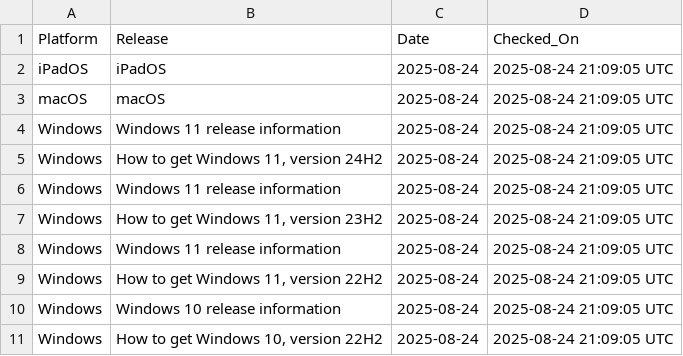
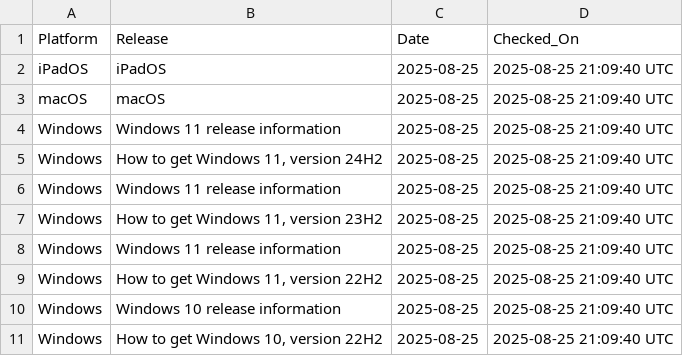
Before and after one commit to laineyyork-esa/os-version-scraper, a CSV file: os-version-scraper/latest_os_versions.csv, drawn as a sheet.

```diff
--- a/os-version-scraper/latest_os_versions.csv
+++ b/os-version-scraper/latest_os_versions.csv
@@ -1,11 +1,11 @@
 Platform,Release,Date,Checked_On
-iPadOS,iPadOS,2025-08-24,2025-08-24 21:09:05 UTC
-macOS,macOS,2025-08-24,2025-08-24 21:09:05 UTC
-Windows,Windows 11 release information,2025-08-24,2025-08-24 21:09:05 UTC
-Windows,"How to get Windows 11, version 24H2",2025-08-24,2025-08-24 21:09:05 UTC
-Windows,Windows 11 release information,2025-08-24,2025-08-24 21:09:05 UTC
-Windows,"How to get Windows 11, version 23H2",2025-08-24,2025-08-24 21:09:05 UTC
-Windows,Windows 11 release information,2025-08-24,2025-08-24 21:09:05 UTC
-Windows,"How to get Windows 11, version 22H2",2025-08-24,2025-08-24 21:09:05 UTC
-Windows,Windows 10 release information,2025-08-24,2025-08-24 21:09:05 UTC
-Windows,"How to get Windows 10, version 22H2",2025-08-24,2025-08-24 21:09:05 UTC
+iPadOS,iPadOS,2025-08-25,2025-08-25 21:09:40 UTC
+macOS,macOS,2025-08-25,2025-08-25 21:09:40 UTC
+Windows,Windows 11 release information,2025-08-25,2025-08-25 21:09:40 UTC
+Windows,"How to get Windows 11, version 24H2",2025-08-25,2025-08-25 21:09:40 UTC
+Windows,Windows 11 release information,2025-08-25,2025-08-25 21:09:40 UTC
+Windows,"How to get Windows 11, version 23H2",2025-08-25,2025-08-25 21:09:40 UTC
+Windows,Windows 11 release information,2025-08-25,2025-08-25 21:09:40 UTC
+Windows,"How to get Windows 11, version 22H2",2025-08-25,2025-08-25 21:09:40 UTC
+Windows,Windows 10 release information,2025-08-25,2025-08-25 21:09:40 UTC
+Windows,"How to get Windows 10, version 22H2",2025-08-25,2025-08-25 21:09:40 UTC
```
